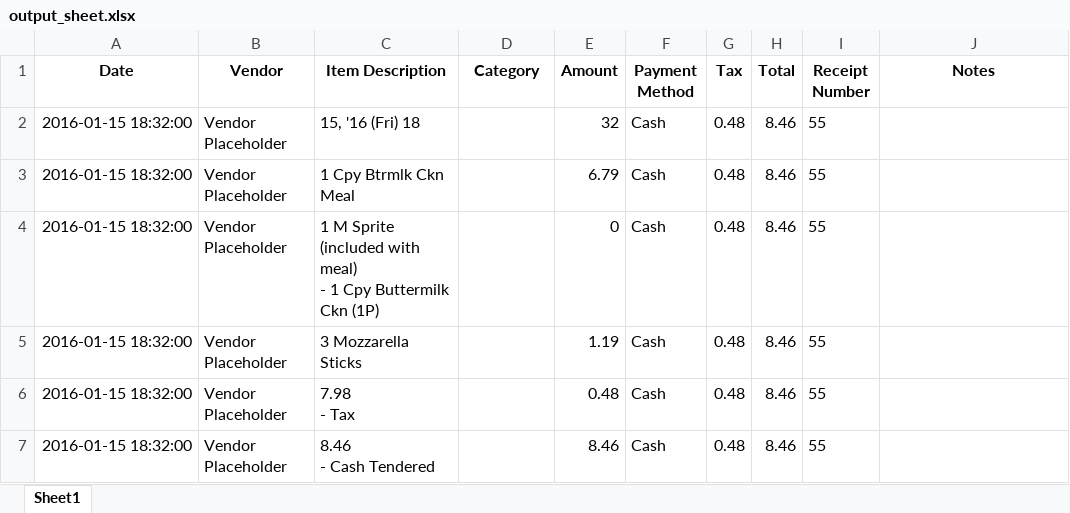
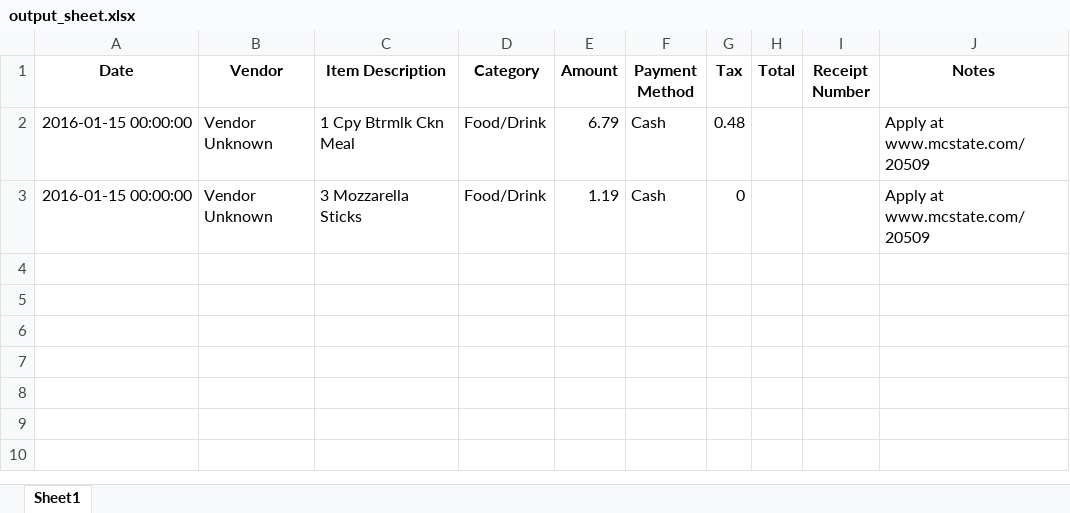
Before and after one commit to SimbaBuilds/SheetAssist_Backend, an Excel workbook: output_sheet.xlsx, sheet Sheet1, drawn as a sheet; values as stored, in another font and other column widths than the file's, no borders; removed rows and columns are numbered as before the commit, all else as after; ↵ is a line break in a cell; the diff names each change by its address in the sheet, - before the commit and + after, or states it on an @@ line.

```diff
--- a/output_sheet.xlsx (sheet Sheet1)
+++ b/output_sheet.xlsx (sheet Sheet1)
-row 2: 2016-01-15 18:32:00 | Vendor Placeholder | 15, '16 (Fri) 18 |  | 32 | Cash | 0.48 | 8.46 | 55
-A2 (Date): 2016-01-15 18:32:00
+A2 (Date): 2016-01-15 00:00:00
-B2 (Vendor): Vendor Placeholder
+B2 (Vendor): Vendor Unknown
-D2 (Category): (empty)
+D2 (Category): Food/Drink
-H2 (Total): 8.46
+H2 (Total): (empty)
-I2 (Receipt Number): 55
+I2 (Receipt Number): (empty)
-J2 (Notes): (empty)
+J2 (Notes): Apply at www.mcstate.com/20509
-row 4: 2016-01-15 18:32:00 | Vendor Placeholder | 1 M Sprite (included with meal) ↵ - 1 Cpy Buttermilk Ckn (1P) |  | 0 | Cash | 0.48 | 8.46 | 55
-A3 (Date): 2016-01-15 18:32:00
+A3 (Date): 2016-01-15 00:00:00
-B3 (Vendor): Vendor Placeholder
+B3 (Vendor): Vendor Unknown
-D3 (Category): (empty)
+D3 (Category): Food/Drink
-G3 (Tax): 0.48
+G3 (Tax): 0
-H3 (Total): 8.46
+H3 (Total): (empty)
-I3 (Receipt Number): 55
+I3 (Receipt Number): (empty)
-J3 (Notes): (empty)
+J3 (Notes): Apply at www.mcstate.com/20509
-row 6: 2016-01-15 18:32:00 | Vendor Placeholder | 7.98 ↵ - Tax |  | 0.48 | Cash | 0.48 | 8.46 | 55
-row 7: 2016-01-15 18:32:00 | Vendor Placeholder | 8.46 ↵ - Cash Tendered |  | 8.46 | Cash | 0.48 | 8.46 | 55
```
Also changed, not shown: 6 other files.
